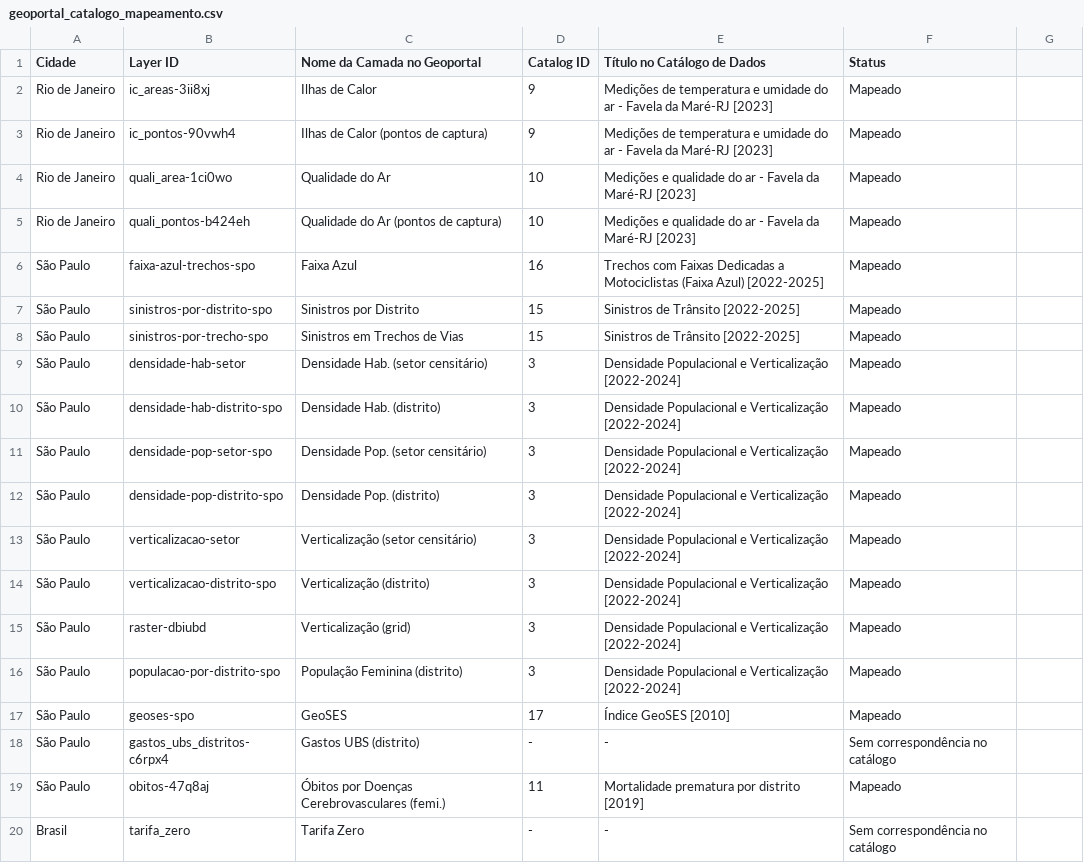
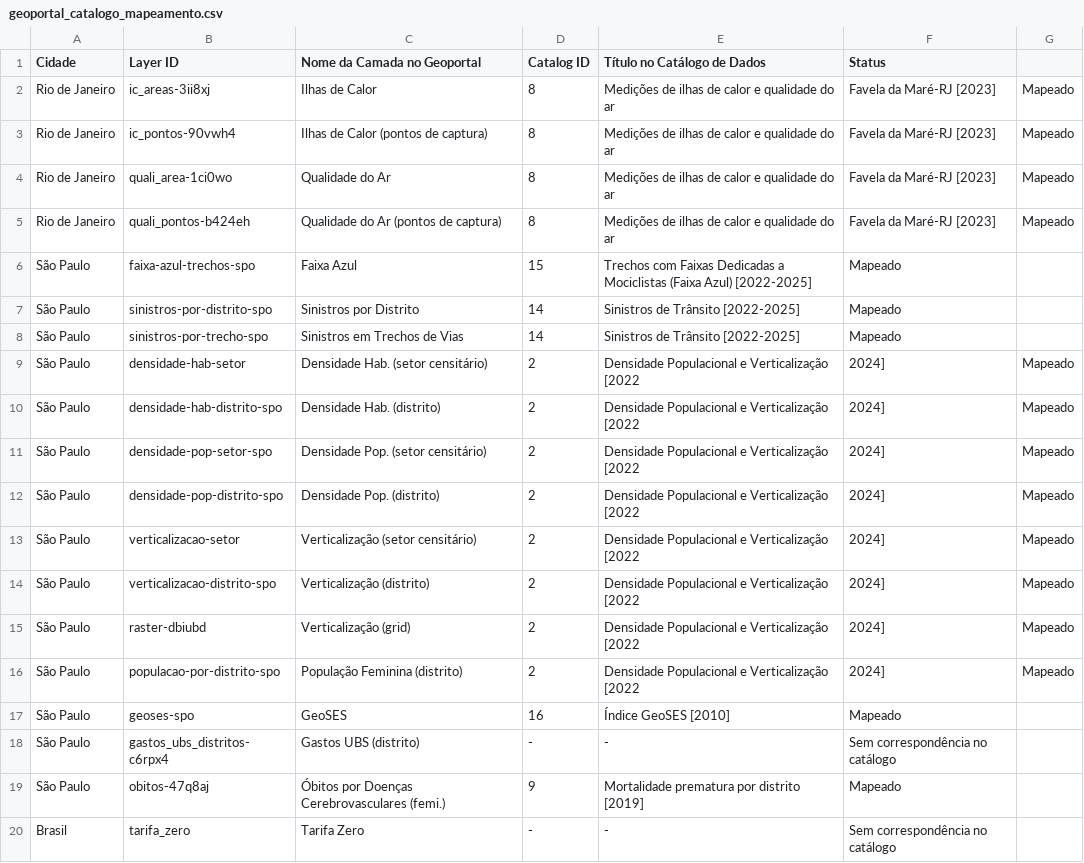
Before and after one commit to portalcidados/portal-cidados, a CSV file: geoportal_catalogo_mapeamento.csv, drawn as a sheet.

Commit message:
refactor: update catalog data for Rio de Janeiro and São Paulo layers, adjusting catalog item IDs and descriptions for improved accuracy and consistency across documentation

```diff
--- a/geoportal_catalogo_mapeamento.csv
+++ b/geoportal_catalogo_mapeamento.csv
@@ -1,20 +1,20 @@
 Cidade,Layer ID,Nome da Camada no Geoportal,Catalog ID,Título no Catálogo de Dados,Status
-Rio de Janeiro,ic_areas-3ii8xj,Ilhas de Calor,9,Medições de temperatura e umidade do ar - Favela da Maré-RJ [2023],Mapeado
-Rio de Janeiro,ic_pontos-90vwh4,Ilhas de Calor (pontos de captura),9,Medições de temperatura e umidade do ar - Favela da Maré-RJ [2023],Mapeado
-Rio de Janeiro,quali_area-1ci0wo,Qualidade do Ar,10,Medições e qualidade do ar - Favela da Maré-RJ [2023],Mapeado
-Rio de Janeiro,quali_pontos-b424eh,Qualidade do Ar (pontos de captura),10,Medições e qualidade do ar - Favela da Maré-RJ [2023],Mapeado
-São Paulo,faixa-azul-trechos-spo,Faixa Azul,16,Trechos com Faixas Dedicadas a Motociclistas (Faixa Azul) [2022-2025],Mapeado
-São Paulo,sinistros-por-distrito-spo,Sinistros por Distrito,15,Sinistros de Trânsito [2022-2025],Mapeado
-São Paulo,sinistros-por-trecho-spo,Sinistros em Trechos de Vias,15,Sinistros de Trânsito [2022-2025],Mapeado
-São Paulo,densidade-hab-setor,Densidade Hab. (setor censitário),3,Densidade Populacional e Verticalização [2022-2024],Mapeado
-São Paulo,densidade-hab-distrito-spo,Densidade Hab. (distrito),3,Densidade Populacional e Verticalização [2022-2024],Mapeado
-São Paulo,densidade-pop-setor-spo,Densidade Pop. (setor censitário),3,Densidade Populacional e Verticalização [2022-2024],Mapeado
-São Paulo,densidade-pop-distrito-spo,Densidade Pop. (distrito),3,Densidade Populacional e Verticalização [2022-2024],Mapeado
-São Paulo,verticalizacao-setor,Verticalização (setor censitário),3,Densidade Populacional e Verticalização [2022-2024],Mapeado
-São Paulo,verticalizacao-distrito-spo,Verticalização (distrito),3,Densidade Populacional e Verticalização [2022-2024],Mapeado
-São Paulo,raster-dbiubd,Verticalização (grid),3,Densidade Populacional e Verticalização [2022-2024],Mapeado
-São Paulo,populacao-por-distrito-spo,População Feminina (distrito),3,Densidade Populacional e Verticalização [2022-2024],Mapeado
-São Paulo,geoses-spo,GeoSES,17,Índice GeoSES [2010],Mapeado
+Rio de Janeiro,ic_areas-3ii8xj,Ilhas de Calor,8,Medições de ilhas de calor e qualidade do ar, Favela da Maré-RJ [2023],Mapeado
+Rio de Janeiro,ic_pontos-90vwh4,Ilhas de Calor (pontos de captura),8,Medições de ilhas de calor e qualidade do ar, Favela da Maré-RJ [2023],Mapeado
+Rio de Janeiro,quali_area-1ci0wo,Qualidade do Ar,8,Medições de ilhas de calor e qualidade do ar, Favela da Maré-RJ [2023],Mapeado
+Rio de Janeiro,quali_pontos-b424eh,Qualidade do Ar (pontos de captura),8,Medições de ilhas de calor e qualidade do ar, Favela da Maré-RJ [2023],Mapeado
+São Paulo,faixa-azul-trechos-spo,Faixa Azul,15,Trechos com Faixas Dedicadas a Mociclistas (Faixa Azul) [2022-2025],Mapeado
+São Paulo,sinistros-por-distrito-spo,Sinistros por Distrito,14,Sinistros de Trânsito [2022-2025],Mapeado
+São Paulo,sinistros-por-trecho-spo,Sinistros em Trechos de Vias,14,Sinistros de Trânsito [2022-2025],Mapeado
+São Paulo,densidade-hab-setor,Densidade Hab. (setor censitário),2,Densidade Populacional e Verticalização [2022,2024],Mapeado
+São Paulo,densidade-hab-distrito-spo,Densidade Hab. (distrito),2,Densidade Populacional e Verticalização [2022,2024],Mapeado
+São Paulo,densidade-pop-setor-spo,Densidade Pop. (setor censitário),2,Densidade Populacional e Verticalização [2022,2024],Mapeado
+São Paulo,densidade-pop-distrito-spo,Densidade Pop. (distrito),2,Densidade Populacional e Verticalização [2022,2024],Mapeado
+São Paulo,verticalizacao-setor,Verticalização (setor censitário),2,Densidade Populacional e Verticalização [2022,2024],Mapeado
+São Paulo,verticalizacao-distrito-spo,Verticalização (distrito),2,Densidade Populacional e Verticalização [2022,2024],Mapeado
+São Paulo,raster-dbiubd,Verticalização (grid),2,Densidade Populacional e Verticalização [2022,2024],Mapeado
+São Paulo,populacao-por-distrito-spo,População Feminina (distrito),2,Densidade Populacional e Verticalização [2022,2024],Mapeado
+São Paulo,geoses-spo,GeoSES,16,Índice GeoSES [2010],Mapeado
 São Paulo,gastos_ubs_distritos-c6rpx4,Gastos UBS (distrito),-,-,Sem correspondência no catálogo
-São Paulo,obitos-47q8aj,Óbitos por Doenças Cerebrovasculares (femi.),11,Mortalidade prematura por distrito [2019],Mapeado
+São Paulo,obitos-47q8aj,Óbitos por Doenças Cerebrovasculares (femi.),9,Mortalidade prematura por distrito [2019],Mapeado
 Brasil,tarifa_zero,Tarifa Zero,-,-,Sem correspondência no catálogo
```
Also changed, not shown: 4 other files.
